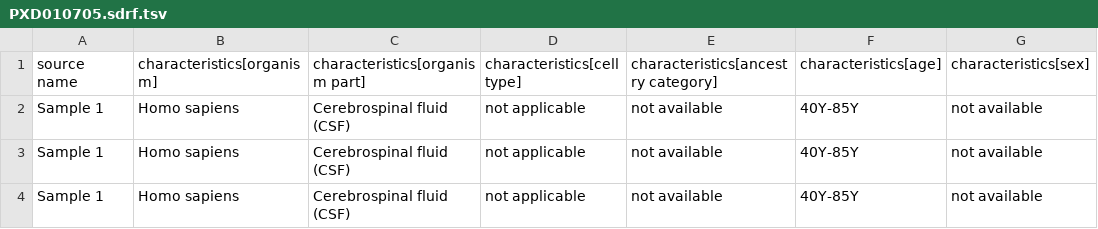
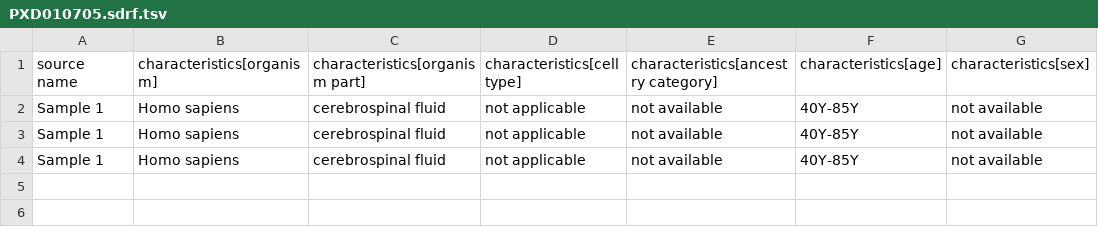
Before and after one commit to bigbio/proteomics-sample-metadata, a TSV file: annotated-projects/PXD010705/PXD010705.sdrf.tsv, drawn as a sheet; only a part is shown; the diff names each change by its address in the sheet, - before the commit and + after, or states it on an @@ line.

```diff
--- a/annotated-projects/PXD010705/PXD010705.sdrf.tsv
+++ b/annotated-projects/PXD010705/PXD010705.sdrf.tsv
-C2:C4 (characteristics[organism part]): Cerebrospinal fluid (CSF)
+C2:C4 (characteristics[organism part]): cerebrospinal fluid
```
Also changed, not shown: 1 other file.
